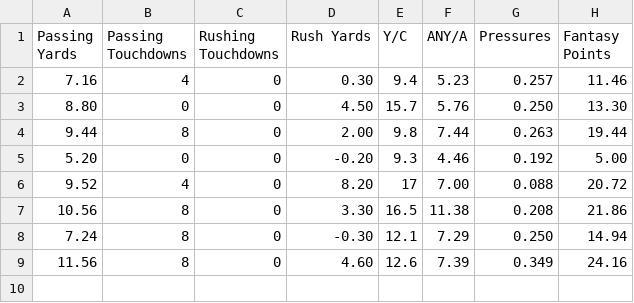
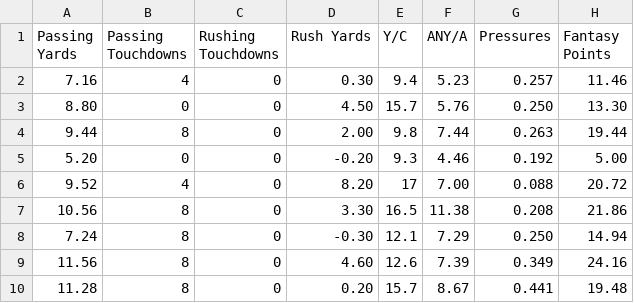
Before and after one commit to SIMBL742/GridironGenius, a CSV file: dataset_2024-2025_BrownsD_QBP.csv, drawn as a sheet; the diff names each change by its address in the sheet, - before the commit and + after, or states it on an @@ line.

Commit message:
Update dataset_2024-2025_BrownsD_QBP.csv

```diff
--- a/dataset_2024-2025_BrownsD_QBP.csv
+++ b/dataset_2024-2025_BrownsD_QBP.csv
+row 10: 11.28 | 8 | 0 | 0.20 | 15.7 | 8.67 | 0.441 | 19.48
```
